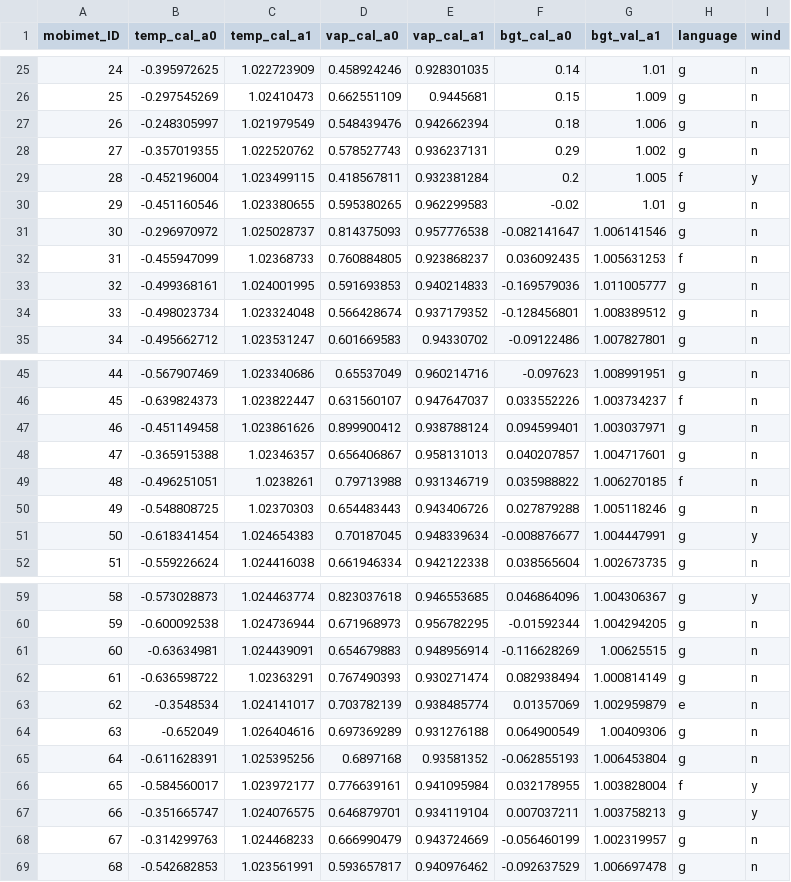
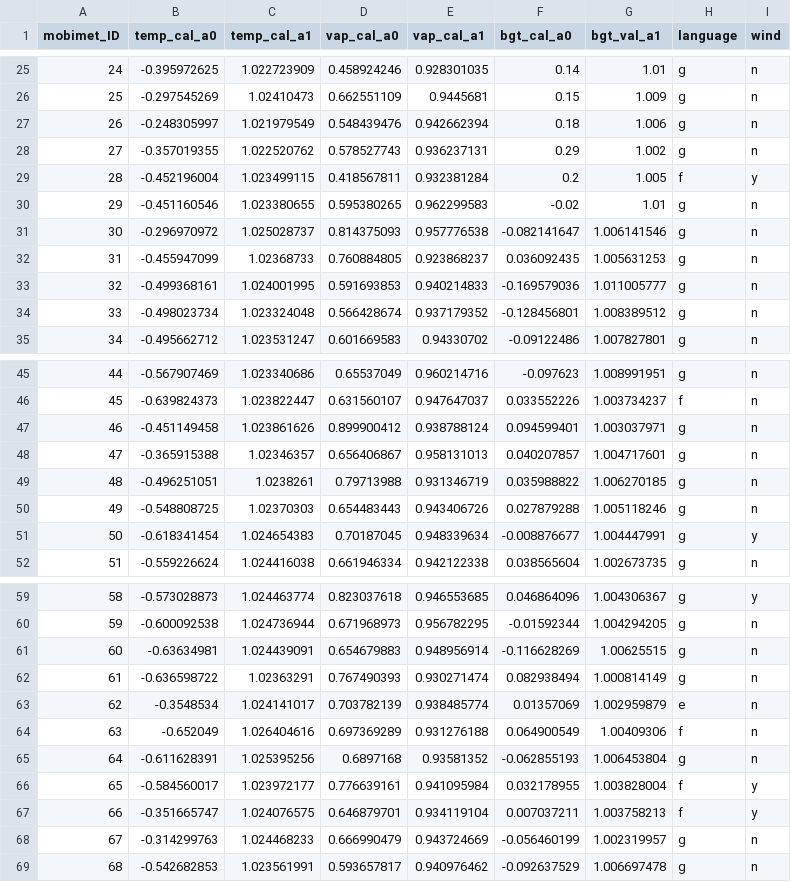
Before and after one commit to markus1203/MoBiMet_update, a CSV file: calibration_coefficients.csv, drawn as a sheet; only a part is shown, gaps mark what is left out.

Commit message:
Update calibration_coefficients.csv

```diff
--- a/calibration_coefficients.csv
+++ b/calibration_coefficients.csv
@@ -31,3 +31,3 @@ mobimet_ID, temp_cal_a0, temp_cal_a1, vap_cal_a0, vap_cal_a1, bgt_cal_a0, bgt_va
 30,-0.296970972,1.025028737,0.814375093,0.957776538,-0.082141647,1.006141546,g,n,
-31,-0.455947099,1.02368733,0.760884805,0.923868237,0.036092435,1.005631253,f,n,
+31,-0.455947099,1.02368733,0.760884805,0.923868237,0.036092435,1.005631253,g,n,
 32,-0.499368161,1.024001995,0.591693853,0.940214833,-0.169579036,1.011005777,g,n,
@@ -48,3 +48,3 @@ mobimet_ID, temp_cal_a0, temp_cal_a1, vap_cal_a0, vap_cal_a1, bgt_cal_a0, bgt_va
 47,-0.365915388,1.02346357,0.656406867,0.958131013,0.040207857,1.004717601,g,n,
-48,-0.496251051,1.0238261,0.79713988,0.931346719,0.035988822,1.006270185,f,n,
+48,-0.496251051,1.0238261,0.79713988,0.931346719,0.035988822,1.006270185,g,n,
 49,-0.548808725,1.02370303,0.654483443,0.943406726,0.027879288,1.005118246,g,n,
@@ -63,6 +63,6 @@ mobimet_ID, temp_cal_a0, temp_cal_a1, vap_cal_a0, vap_cal_a1, bgt_cal_a0, bgt_va
 62,-0.3548534,1.024141017,0.703782139,0.938485774,0.01357069,1.002959879,e,n,
-63,-0.652049,1.026404616,0.697369289,0.931276188,0.064900549,1.00409306,g,n,
+63,-0.652049,1.026404616,0.697369289,0.931276188,0.064900549,1.00409306,f,n,
 64,-0.611628391,1.025395256,0.6897168,0.93581352,-0.062855193,1.006453804,g,n,
 65,-0.584560017,1.023972177,0.776639161,0.941095984,0.032178955,1.003828004,f,y,
-66,-0.351665747,1.024076575,0.646879701,0.934119104,0.007037211,1.003758213,g,y,
+66,-0.351665747,1.024076575,0.646879701,0.934119104,0.007037211,1.003758213,f,y,
 67,-0.314299763,1.024468233,0.666990479,0.943724669,-0.056460199,1.002319957,g,n,
```
